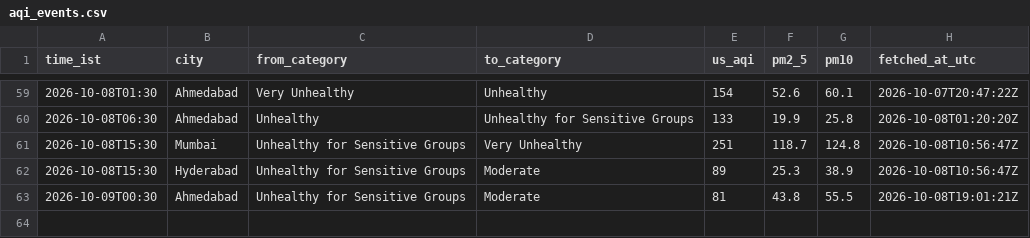
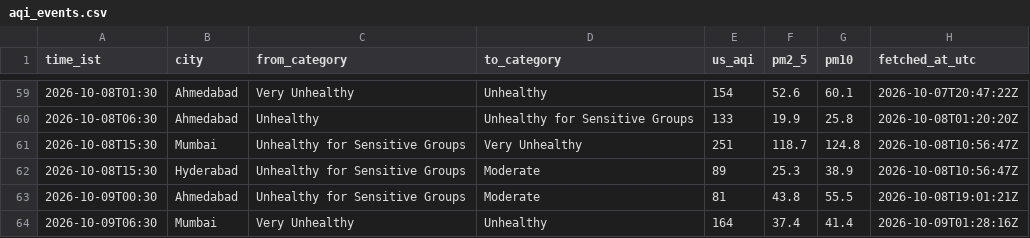
Before and after one commit to Georgian-86/india-aqi-tracker, a CSV file: data/aqi_events.csv, drawn as a sheet; only a part is shown, gaps mark what is left out.

Commit message:
data: AQI change 2026-10-09 06:30 IST: Mumbai → Unhealthy

```diff
--- a/data/aqi_events.csv
+++ b/data/aqi_events.csv
@@ -63 +63,2 @@ time_ist,city,from_category,to_category,us_aqi,pm2_5,pm10,fetched_at_utc
 2026-10-09T00:30,Ahmedabad,Unhealthy for Sensitive Groups,Moderate,81,43.8,55.5,2026-10-08T19:01:21Z
+2026-10-09T06:30,Mumbai,Very Unhealthy,Unhealthy,164,37.4,41.4,2026-10-09T01:28:16Z
```
